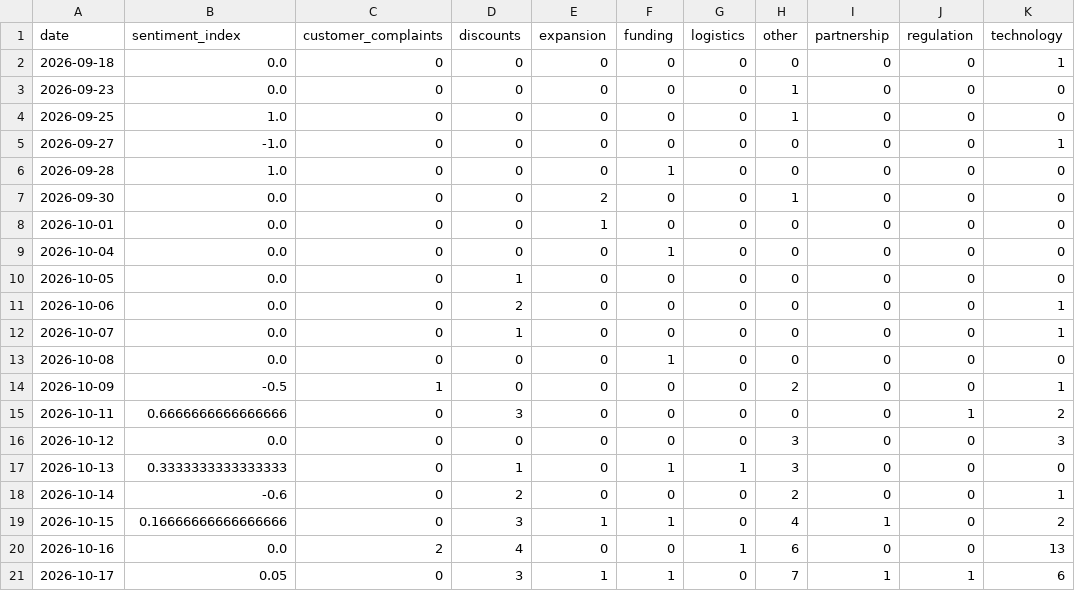
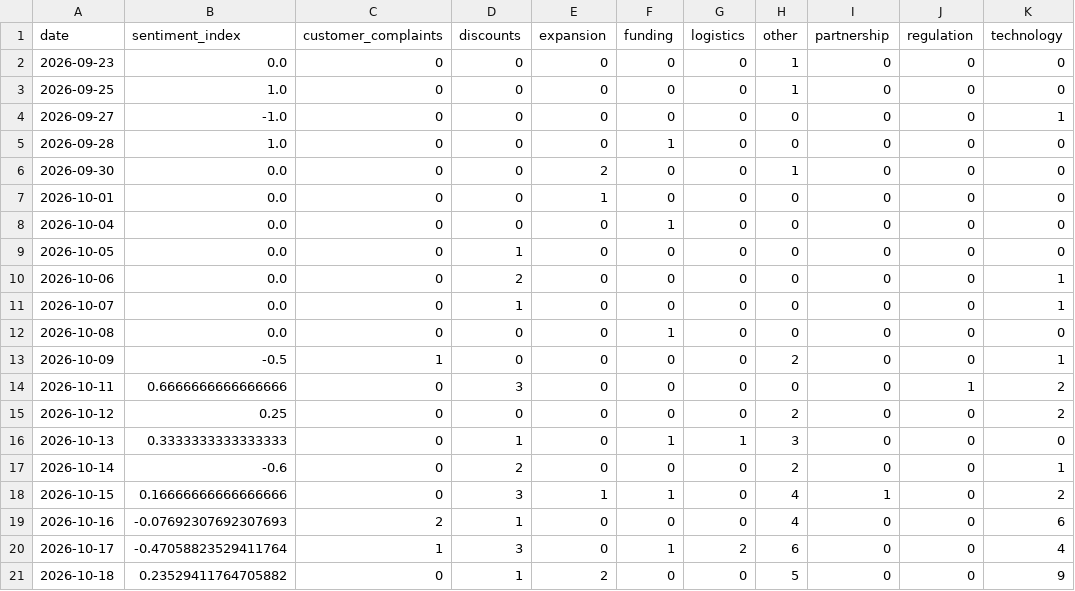
Before and after one commit to akanksha726/Infosys-Springboard, a CSV file: data/processed/daily_market_metrics.csv, drawn as a sheet.

```diff
--- a/data/processed/daily_market_metrics.csv
+++ b/data/processed/daily_market_metrics.csv
@@ -1,3 +1,2 @@
 date,sentiment_index,customer_complaints,discounts,expansion,funding,logistics,other,partnership,regulation,technology
-2026-09-18,0.0,0,0,0,0,0,0,0,0,1
 2026-09-23,0.0,0,0,0,0,0,1,0,0,0
@@ -15,3 +14,3 @@ date,sentiment_index,customer_complaints,discounts,expansion,funding,logistics,o
 2026-10-11,0.6666666666666666,0,3,0,0,0,0,0,1,2
-2026-10-12,0.0,0,0,0,0,0,3,0,0,3
+2026-10-12,0.25,0,0,0,0,0,2,0,0,2
 2026-10-13,0.3333333333333333,0,1,0,1,1,3,0,0,0
@@ -19,3 +18,4 @@ date,sentiment_index,customer_complaints,discounts,expansion,funding,logistics,o
 2026-10-15,0.16666666666666666,0,3,1,1,0,4,1,0,2
-2026-10-16,0.0,2,4,0,0,1,6,0,0,13
-2026-10-17,0.05,0,3,1,1,0,7,1,1,6
+2026-10-16,-0.07692307692307693,2,1,0,0,0,4,0,0,6
+2026-10-17,-0.47058823529411764,1,3,0,1,2,6,0,0,4
+2026-10-18,0.23529411764705882,0,1,2,0,0,5,0,0,9
```
Also changed, not shown: data/processed/brand_daily_metrics.csv, data/processed/market_forecast_history.csv, 1 other file.
